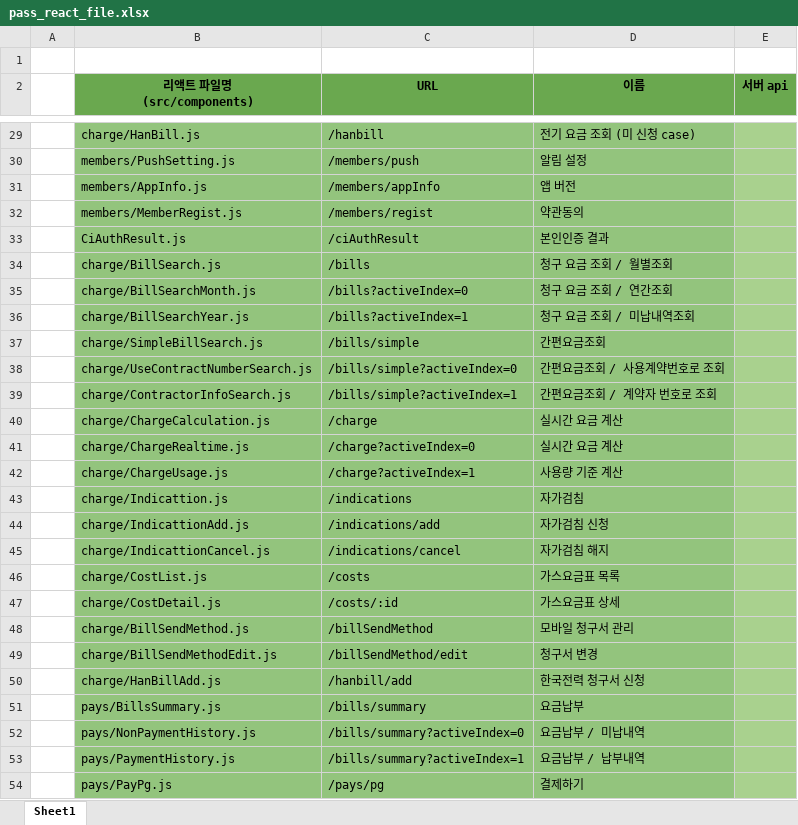
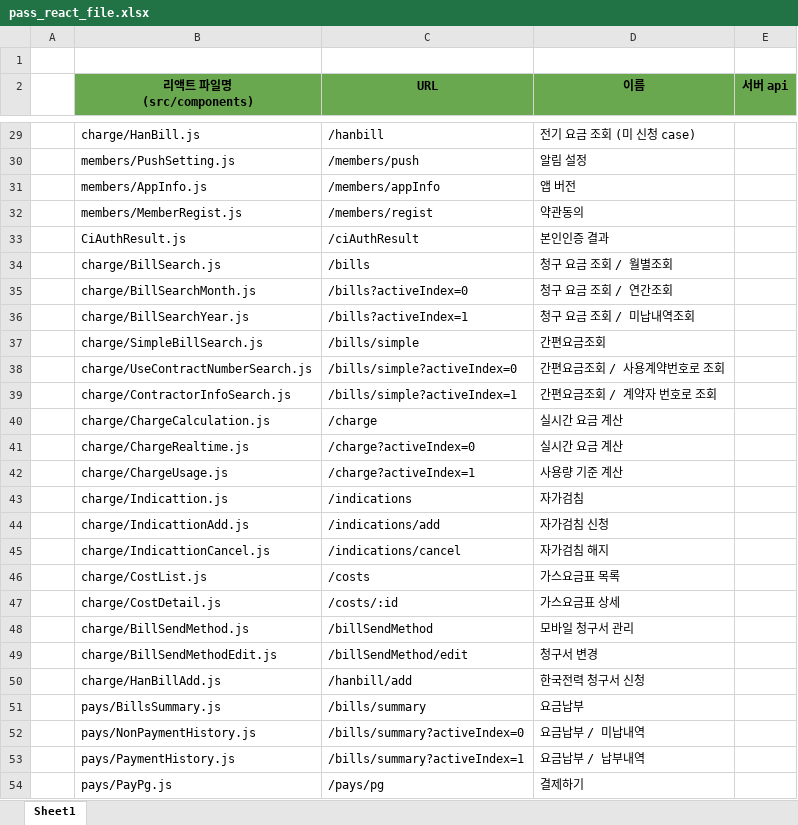
Before and after one commit to chawonmoon/scg-paas-server-prototype, an Excel workbook: docs/pass_react_file.xlsx, sheet Sheet1, drawn as a sheet; only a part is shown, gaps mark what is left out; values as stored, in another font and other column widths than the file's, no borders; the diff covers the shown part only; the diff names each change by its address in the sheet, - before the commit and + after, or states it on an @@ line.

```diff
--- a/docs/pass_react_file.xlsx (sheet Sheet1)
+++ b/docs/pass_react_file.xlsx (sheet Sheet1)
-B29:D54 fill: #93C47D
+B29:D54 fill: none
-E29:E54 fill: #A9D18E
+E29:E54 fill: none
```
Also changed, not shown: 1 added row, 2 edited cells and cell formats elsewhere in this sheet, docs/pass_react_import.xlsx, docs/pass_react_route.xlsx, 2 other files.
